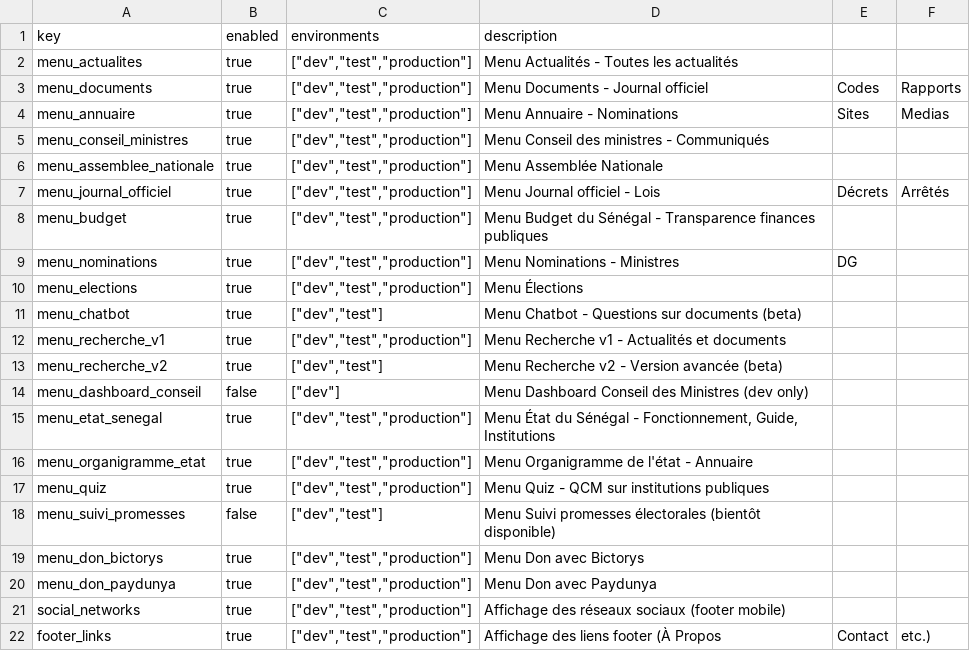
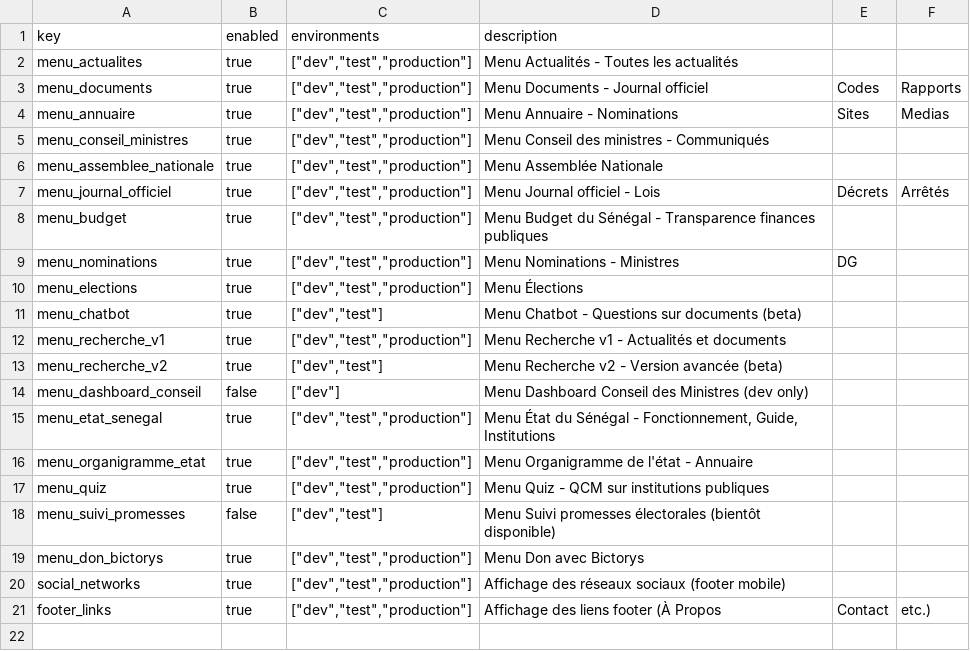
Before and after one commit to Code-for-Senegal/vie-publique.sn, a CSV file: docs/guidelines/features-flag/vp_feature_flags_import.csv, drawn as a sheet.

```diff
--- a/docs/guidelines/features-flag/vp_feature_flags_import.csv
+++ b/docs/guidelines/features-flag/vp_feature_flags_import.csv
@@ -19,3 +19,2 @@ menu_suivi_promesses,false,"[""dev"",""test""]",Menu Suivi promesses électorale
 menu_don_bictorys,true,"[""dev"",""test"",""production""]",Menu Don avec Bictorys
-menu_don_paydunya,true,"[""dev"",""test"",""production""]",Menu Don avec Paydunya
 social_networks,true,"[""dev"",""test"",""production""]",Affichage des réseaux sociaux (footer mobile)
```
Also changed, not shown: docs/guidelines/features-flag/vp_feature_flags_import_updated.csv, 15 other files.
